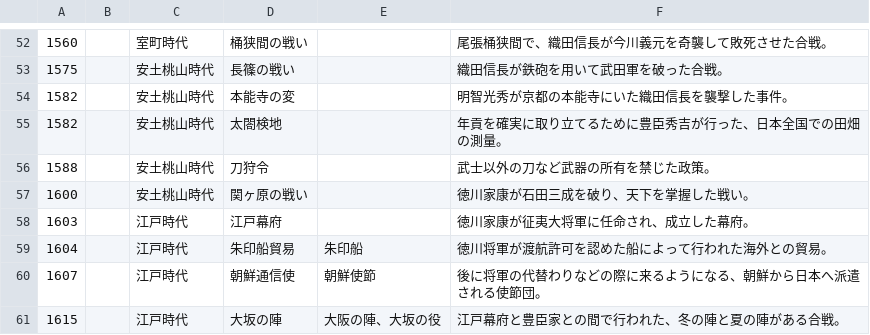
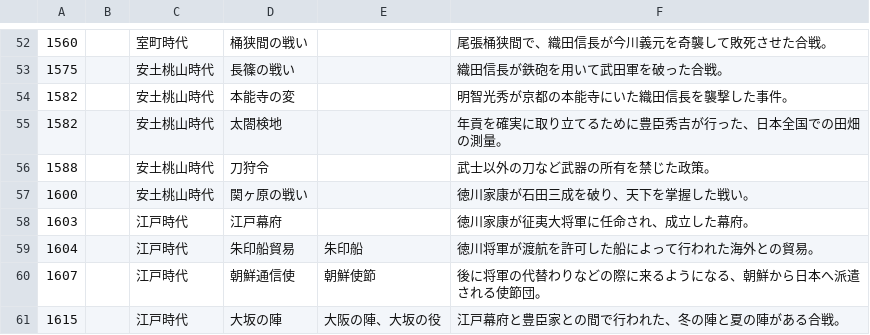
Before and after one commit to kurogee/wordlearning.github.io, a CSV file: history/model/histories.csv, drawn as a sheet; only a part is shown, gaps mark what is left out.

Commit message:
histories.jsonを微調整

```diff
--- a/history/model/histories.csv
+++ b/history/model/histories.csv
@@ -58,3 +58,3 @@
 1603,,江戸時代,江戸幕府,,徳川家康が征夷大将軍に任命され、成立した幕府。
-1604,,江戸時代,朱印船貿易,朱印船,徳川将軍が渡航許可を認めた船によって行われた海外との貿易。
+1604,,江戸時代,朱印船貿易,朱印船,徳川将軍が渡航を許可した船によって行われた海外との貿易。
 1607,,江戸時代,朝鮮通信使,朝鮮使節,後に将軍の代替わりなどの際に来るようになる、朝鮮から日本へ派遣される使節団。
```
Also changed, not shown: 1 other file.
